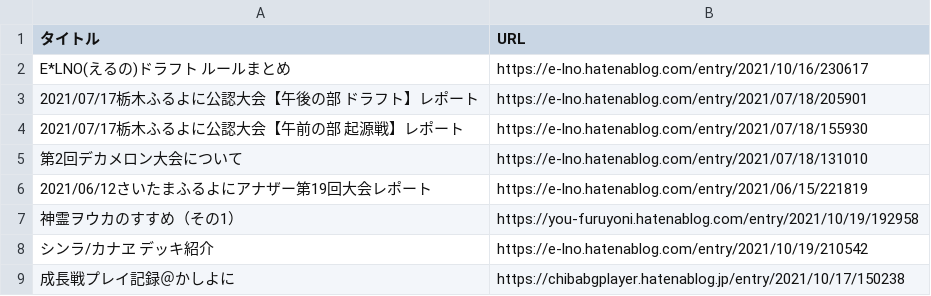
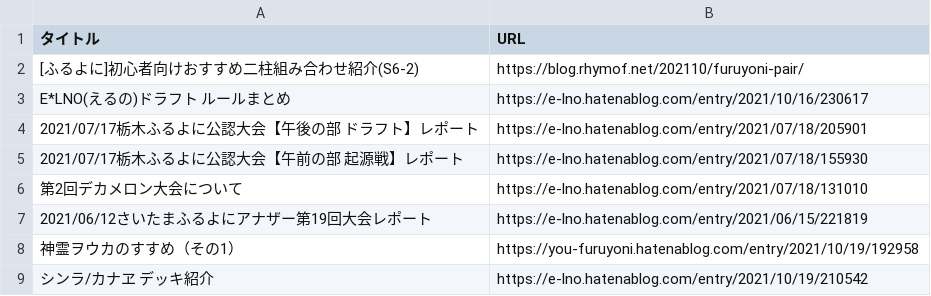
Before and after one commit to rhymof/furuyoni-post-list, a CSV file: S6.csv, drawn as a sheet; only a part is shown; the shorter side is filled out with more unchanged rows; the diff names each change by its address in the sheet, - before the commit and + after, or states it on an @@ line.

Commit message:
初心者向け

```diff
--- a/S6.csv
+++ b/S6.csv
+row 2: [ふるよに]初心者向けおすすめ二柱組み合わせ紹介(S6-2) | https://blog.rhymof.net/202110/furuyoni-pair/
```
